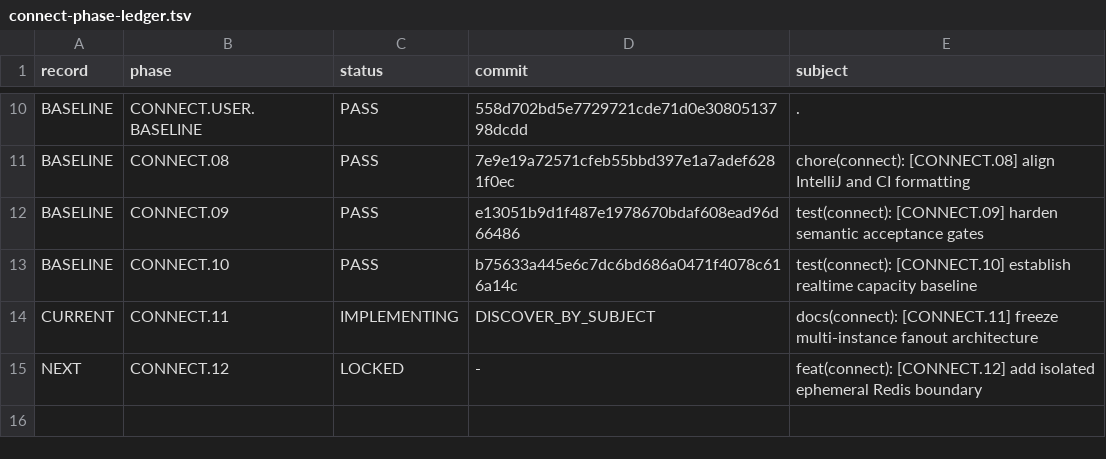
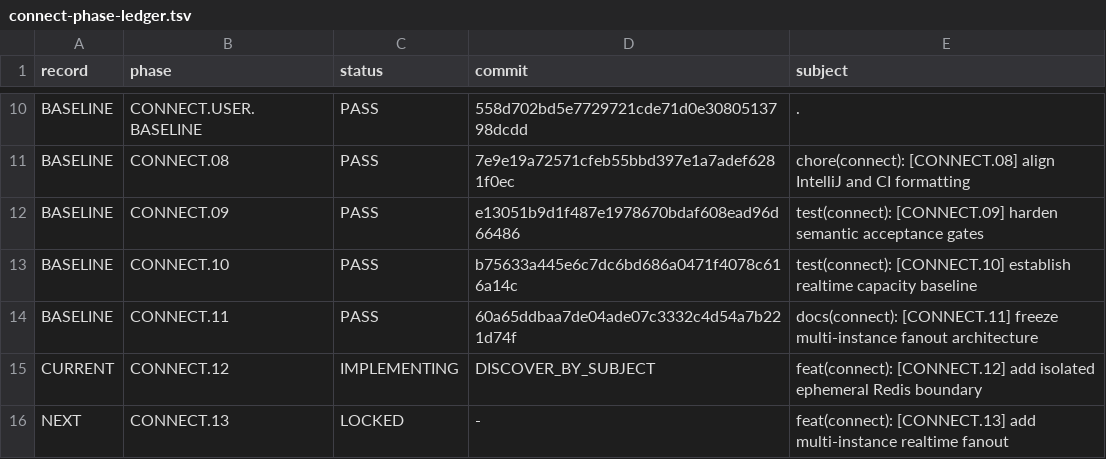
Before and after one commit to ldgomm/nexo-connect-lab, a TSV file: docs/governance/connect-phase-ledger.tsv, drawn as a sheet; only a part is shown, gaps mark what is left out.

Commit message:
feat(connect): [CONNECT.12] add isolated ephemeral Redis boundary

```diff
--- a/docs/governance/connect-phase-ledger.tsv
+++ b/docs/governance/connect-phase-ledger.tsv
@@ -13,3 +13,4 @@ BASELINE	CONNECT.09	PASS	e13051b9d1f487e1978670bdaf608ead96d66486	test(connect):
 BASELINE	CONNECT.10	PASS	b75633a445e6c7dc6bd686a0471f4078c616a14c	test(connect): [CONNECT.10] establish realtime capacity baseline
-CURRENT	CONNECT.11	IMPLEMENTING	DISCOVER_BY_SUBJECT	docs(connect): [CONNECT.11] freeze multi-instance fanout architecture
-NEXT	CONNECT.12	LOCKED	-	feat(connect): [CONNECT.12] add isolated ephemeral Redis boundary
+BASELINE	CONNECT.11	PASS	60a65ddbaa7de04ade07c3332c4d54a7b221d74f	docs(connect): [CONNECT.11] freeze multi-instance fanout architecture
+CURRENT	CONNECT.12	IMPLEMENTING	DISCOVER_BY_SUBJECT	feat(connect): [CONNECT.12] add isolated ephemeral Redis boundary
+NEXT	CONNECT.13	LOCKED	-	feat(connect): [CONNECT.13] add multi-instance realtime fanout
```
Also changed, not shown: 35 other files.
